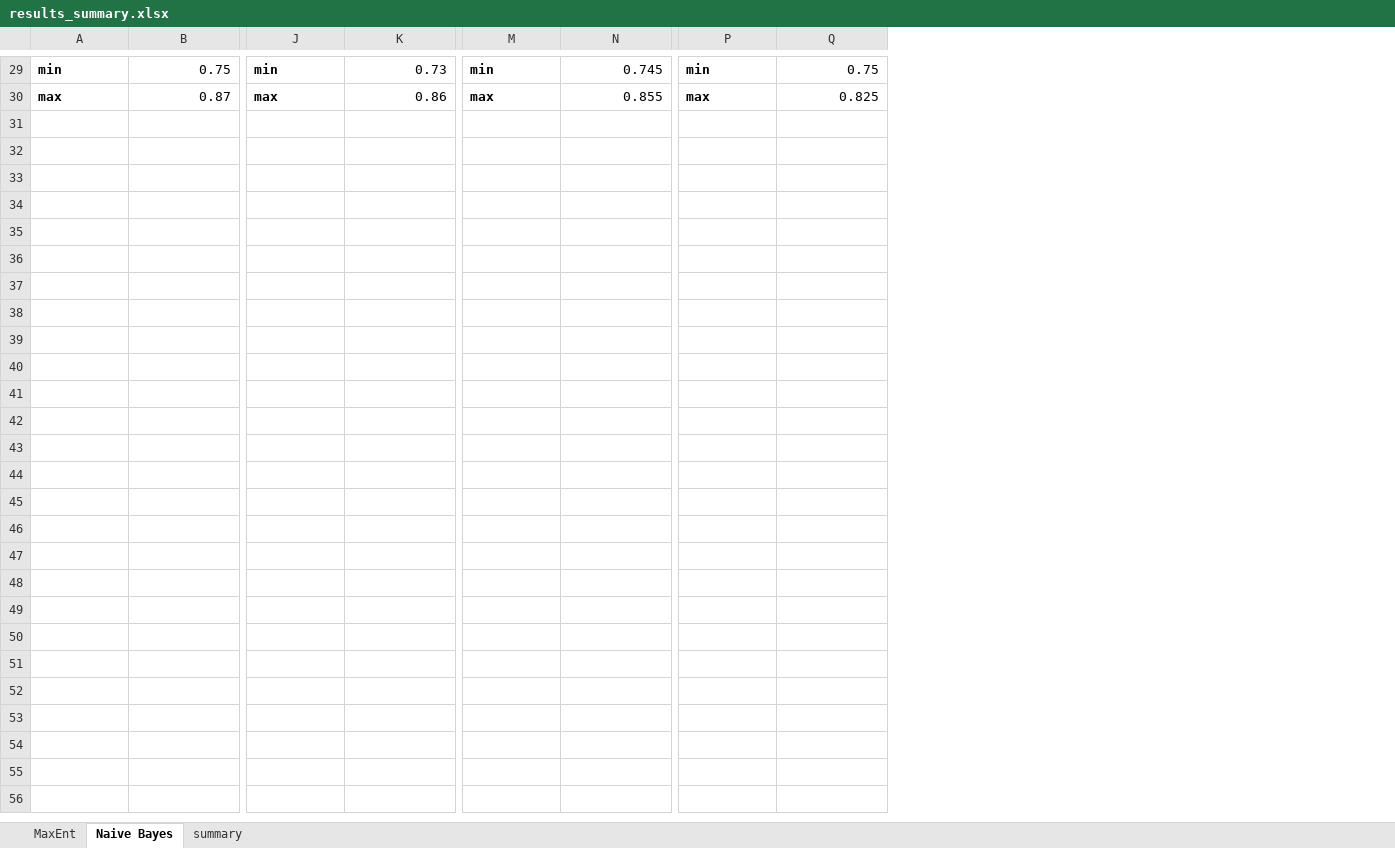
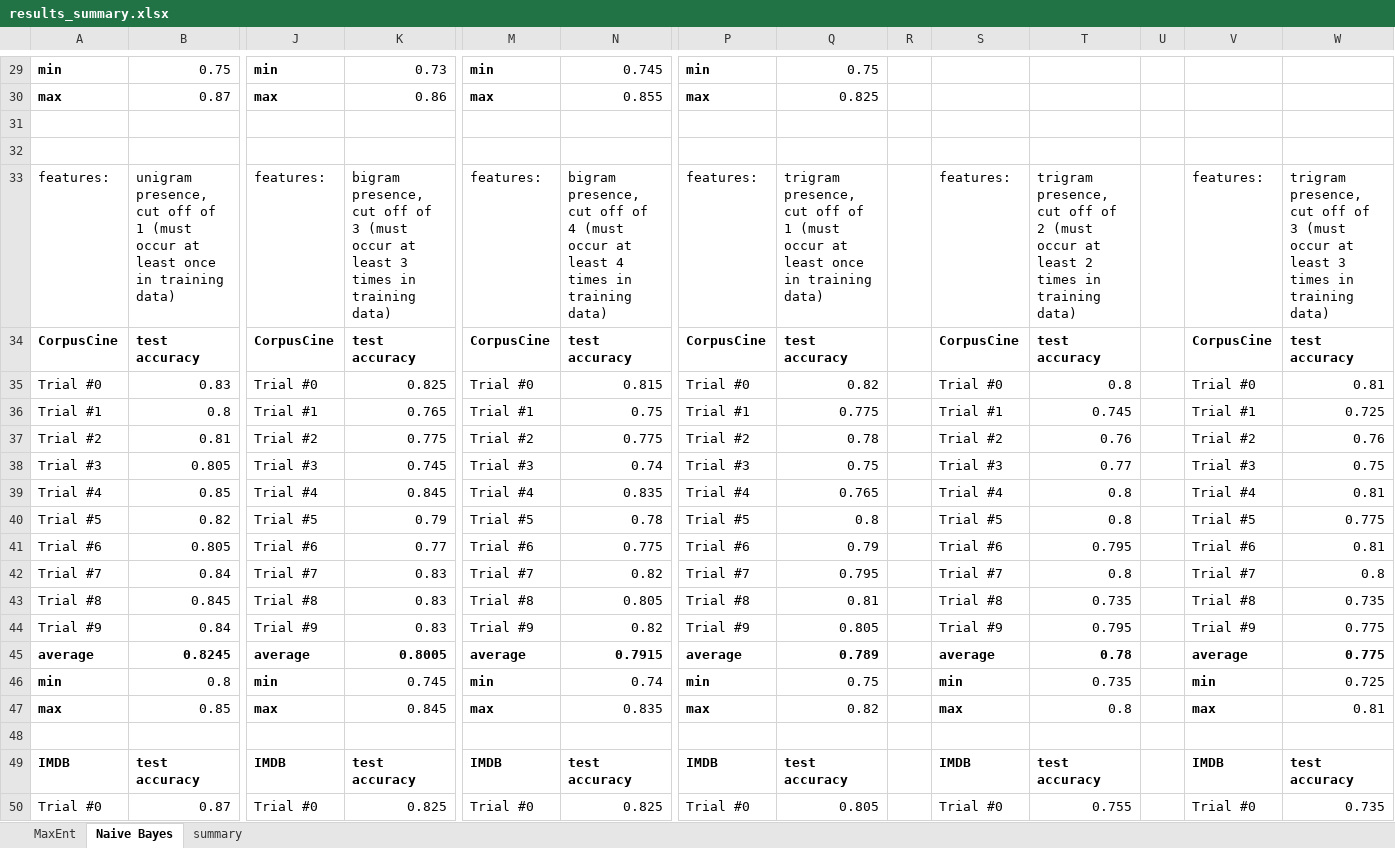
Before and after one commit to amkahn/multilingual-sentiment, an Excel workbook: output/results_summary.xlsx, sheet Naive Bayes, drawn as a sheet; only a part is shown, gaps mark what is left out; values as stored, in another font and other column widths than the file's, no borders; rows hold the shown columns only; the diff covers the shown part only; the diff names each change by its address in the sheet, - before the commit and + after, or states it on an @@ line.

Commit message:
Add Naive Bayes results to spreadsheet.

```diff
--- a/output/results_summary.xlsx (sheet Naive Bayes)
+++ b/output/results_summary.xlsx (sheet Naive Bayes)
+column R, empty
+column S, empty
+column T, empty
+column U, empty
+column V, empty
+column W, empty
+row 31: (empty)
+row 32: (empty)
+row 33: features: | unigram presence, cut off of 1 (must occur at least once in training data) | features: | bigram presence, cut off of 3 (must occur at least 3 times in training data) | features: | bigram presence, cut off of 4 (must occur at least 4 times in training data) | features: | trigram presence, cut off of 1 (must occur at least once in training data) |  | features: | trigram presence, cut off of 2 (must occur at least 2 times in training data) |  | features: | trigram presence, cut off of 3 (must occur at least 3 times in training data)
+row 34: CorpusCine | test accuracy | CorpusCine | test accuracy | CorpusCine | test accuracy | CorpusCine | test accuracy |  | CorpusCine | test accuracy |  | CorpusCine | test accuracy
+row 35: Trial #0 | 0.83 | Trial #0 | 0.825 | Trial #0 | 0.815 | Trial #0 | 0.82 |  | Trial #0 | 0.8 |  | Trial #0 | 0.81
+row 36: Trial #1 | 0.8 | Trial #1 | 0.765 | Trial #1 | 0.75 | Trial #1 | 0.775 |  | Trial #1 | 0.745 |  | Trial #1 | 0.725
+row 37: Trial #2 | 0.81 | Trial #2 | 0.775 | Trial #2 | 0.775 | Trial #2 | 0.78 |  | Trial #2 | 0.76 |  | Trial #2 | 0.76
+row 38: Trial #3 | 0.805 | Trial #3 | 0.745 | Trial #3 | 0.74 | Trial #3 | 0.75 |  | Trial #3 | 0.77 |  | Trial #3 | 0.75
+row 39: Trial #4 | 0.85 | Trial #4 | 0.845 | Trial #4 | 0.835 | Trial #4 | 0.765 |  | Trial #4 | 0.8 |  | Trial #4 | 0.81
+row 40: Trial #5 | 0.82 | Trial #5 | 0.79 | Trial #5 | 0.78 | Trial #5 | 0.8 |  | Trial #5 | 0.8 |  | Trial #5 | 0.775
+row 41: Trial #6 | 0.805 | Trial #6 | 0.77 | Trial #6 | 0.775 | Trial #6 | 0.79 |  | Trial #6 | 0.795 |  | Trial #6 | 0.81
+row 42: Trial #7 | 0.84 | Trial #7 | 0.83 | Trial #7 | 0.82 | Trial #7 | 0.795 |  | Trial #7 | 0.8 |  | Trial #7 | 0.8
+row 43: Trial #8 | 0.845 | Trial #8 | 0.83 | Trial #8 | 0.805 | Trial #8 | 0.81 |  | Trial #8 | 0.735 |  | Trial #8 | 0.735
+row 44: Trial #9 | 0.84 | Trial #9 | 0.83 | Trial #9 | 0.82 | Trial #9 | 0.805 |  | Trial #9 | 0.795 |  | Trial #9 | 0.775
+row 45: average | 0.8245 | average | 0.8005 | average | 0.7915 | average | 0.789 |  | average | 0.78 |  | average | 0.775
+row 46: min | 0.8 | min | 0.745 | min | 0.74 | min | 0.75 |  | min | 0.735 |  | min | 0.725
+row 47: max | 0.85 | max | 0.845 | max | 0.835 | max | 0.82 |  | max | 0.8 |  | max | 0.81
+row 48: (empty)
+row 49: IMDB | test accuracy | IMDB | test accuracy | IMDB | test accuracy | IMDB | test accuracy |  | IMDB | test accuracy |  | IMDB | test accuracy
+row 50: Trial #0 | 0.87 | Trial #0 | 0.825 | Trial #0 | 0.825 | Trial #0 | 0.805 |  | Trial #0 | 0.755 |  | Trial #0 | 0.735
```
Also changed, not shown: 12 added rows elsewhere in this sheet, sheet summary.
